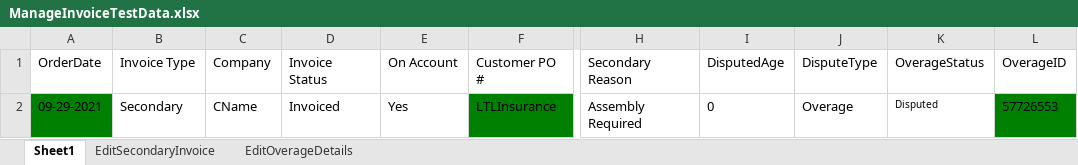
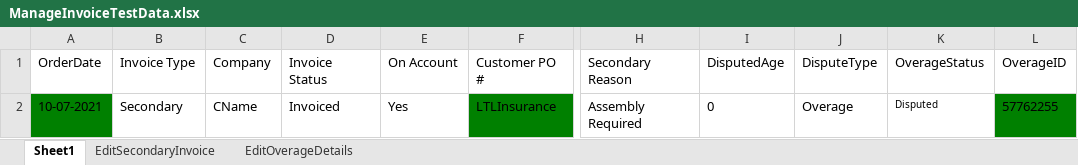
Before and after one commit to pgupta26/qualitesoft, an Excel workbook: binaries/FCfiles/ManageInvoiceTestData.xlsx, sheet Sheet1, drawn as a sheet; only a part is shown, gaps mark what is left out; values as stored, in another font and other column widths than the file's, no borders; the diff names each change by its address in the sheet, - before the commit and + after, or states it on an @@ line.

```diff
--- a/binaries/FCfiles/ManageInvoiceTestData.xlsx (sheet Sheet1)
+++ b/binaries/FCfiles/ManageInvoiceTestData.xlsx (sheet Sheet1)
-A2 (OrderDate): 09-29-2021
+A2 (OrderDate): 10-07-2021
-L2 (OverageID): 57726553
+L2 (OverageID): 57762255
```
Also changed, not shown: sheet EditSecondaryInvoice, binaries/FCfiles/ManageClaims.xlsx, binaries/FCfiles/QuickQuote/QuickQuoteTestData.xlsx, 9 other files.
